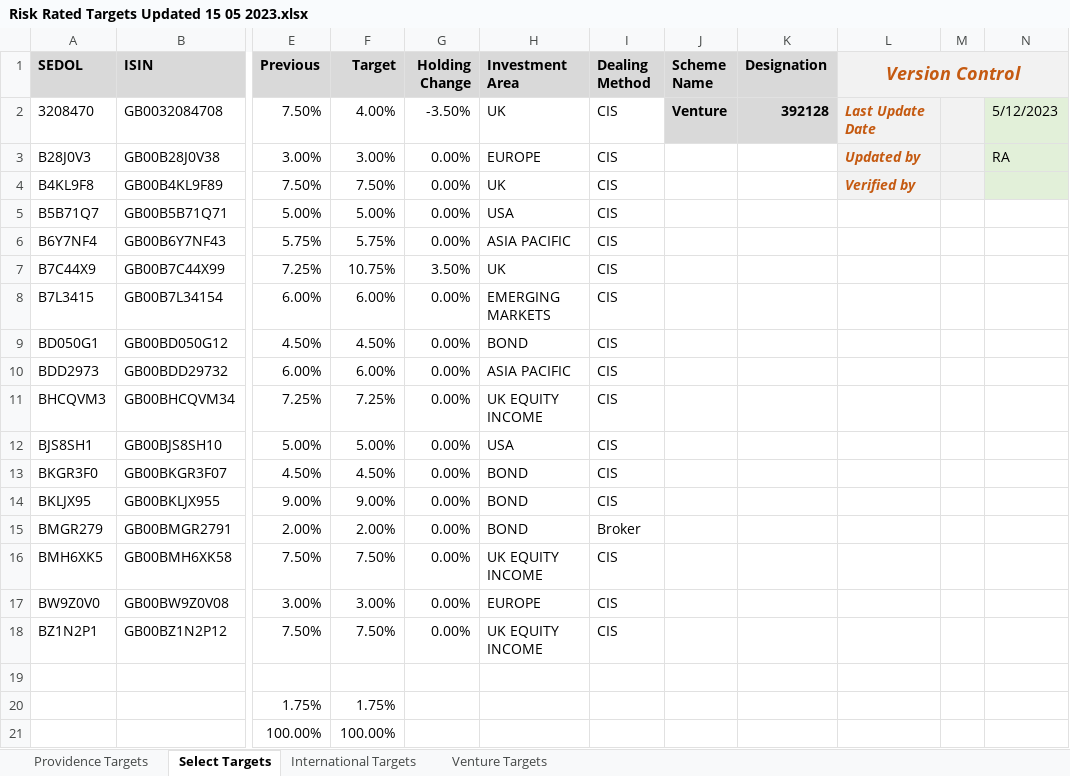
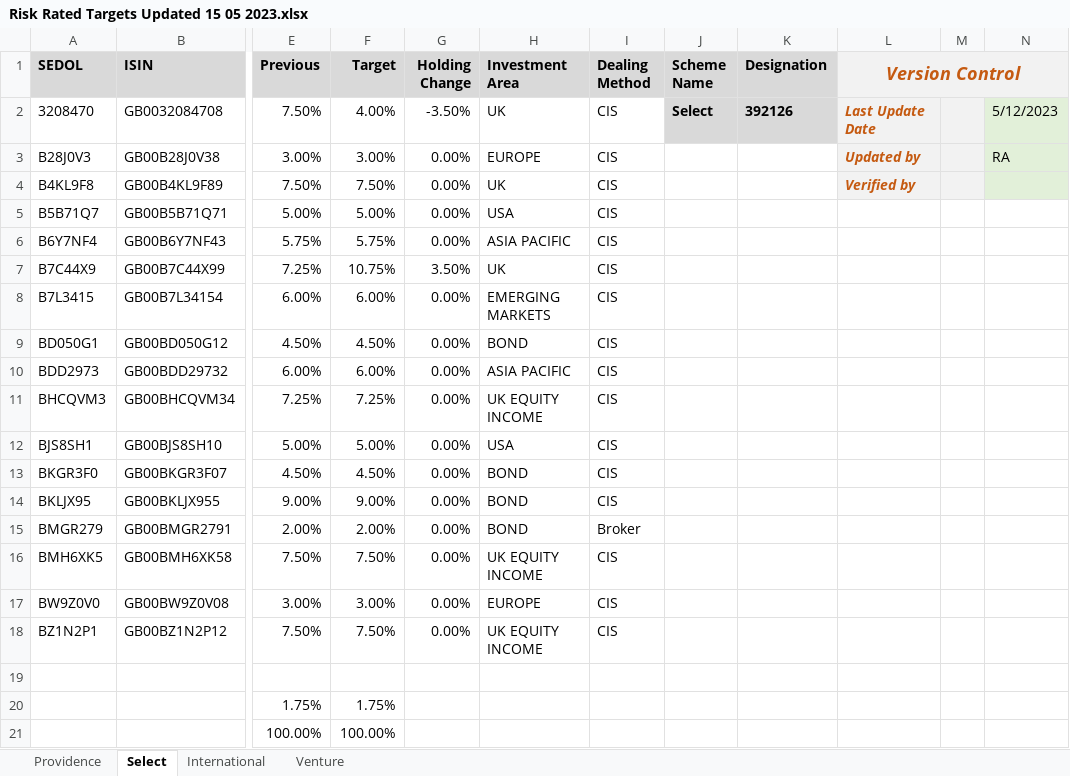
Before and after one commit to rarm1/PythonProjects, an Excel workbook: Rebalancing/assets/Risk Rated Targets Updated 15 05 2023.xlsx, sheet Select, drawn as a sheet; only a part is shown, gaps mark what is left out; values as stored, in another font and other column widths than the file's, no borders; conditional formats not drawn; the diff names each change by its address in the sheet, - before the commit and + after, or states it on an @@ line.

```diff
--- a/Rebalancing/assets/Risk Rated Targets Updated 15 05 2023.xlsx (sheet Select)
+++ b/Rebalancing/assets/Risk Rated Targets Updated 15 05 2023.xlsx (sheet Select)
-sheet tab: Providence Targets
+sheet tab: Providence
-sheet tab: Select Targets
+sheet tab: Select
-sheet tab: International Targets
+sheet tab: International
-sheet tab: Venture Targets
+sheet tab: Venture
-J2 (Scheme Name): Venture
+J2 (Scheme Name): Select
-K2 (Designation): 392128
+K2 (Designation): 392126
```
Also changed, not shown: sheet Providence, sheet International, Rebalancing/assets/Horizon Positions.xlsm, 8 other files.
